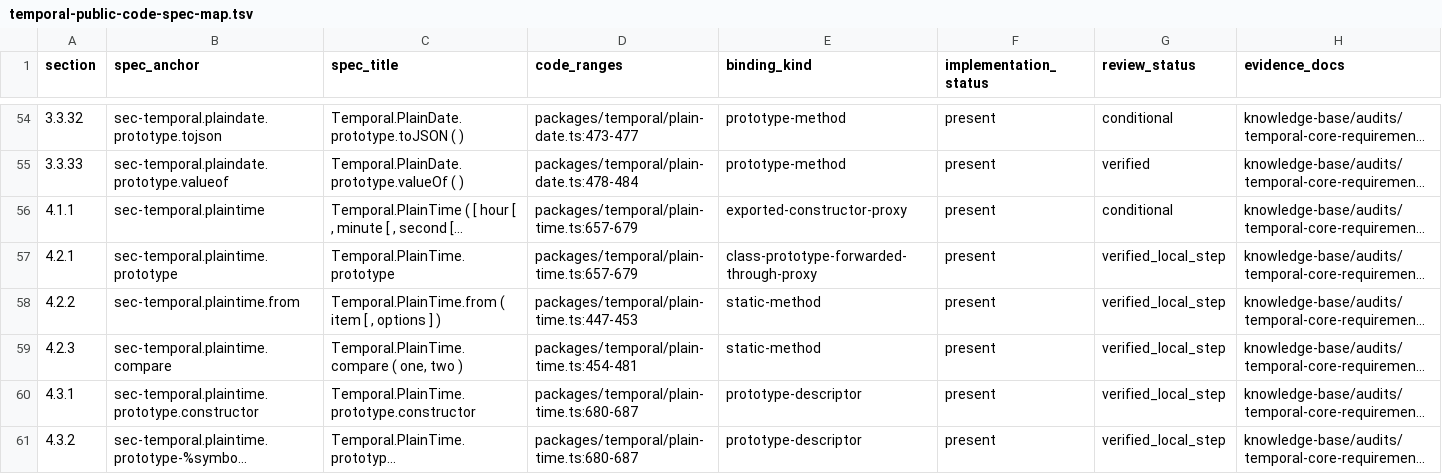
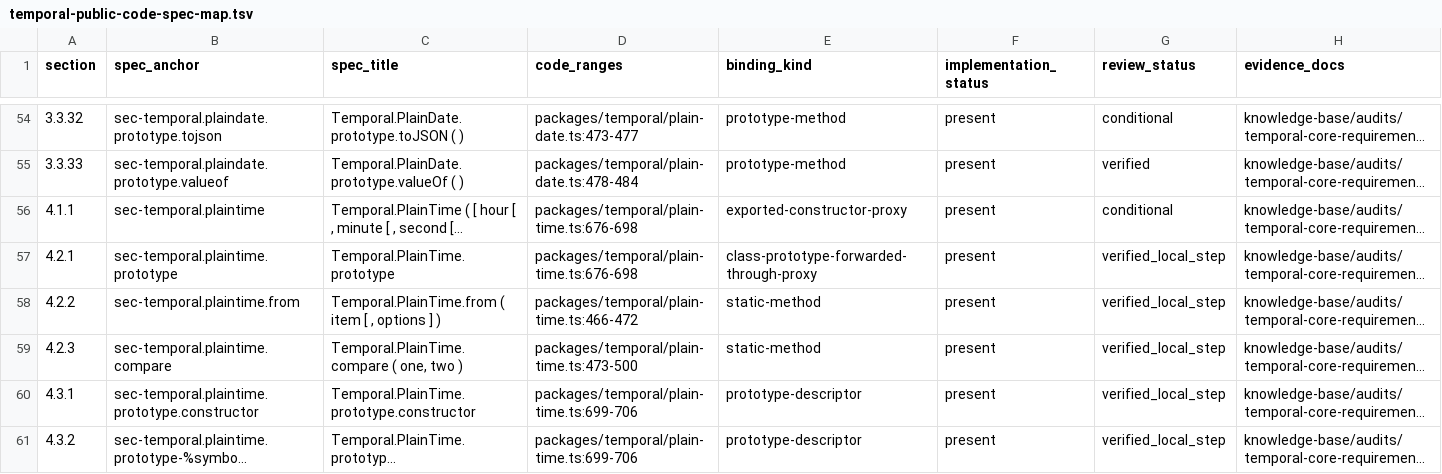
Before and after one commit to formatjs/formatjs, a TSV file: knowledge-base/audits/temporal-public-code-spec-map.tsv, drawn as a sheet; only a part is shown, gaps mark what is left out; long unchanged cells end in …; the diff covers the shown part only; the diff names each change by its address in the sheet, - before the commit and + after, or states it on an @@ line.

```diff
--- a/knowledge-base/audits/temporal-public-code-spec-map.tsv
+++ b/knowledge-base/audits/temporal-public-code-spec-map.tsv
-D56:D57 (code_ranges): packages/temporal/plain-time.ts:657-679
+D56:D57 (code_ranges): packages/temporal/plain-time.ts:676-698
-D58 (code_ranges): packages/temporal/plain-time.ts:447-453
+D58 (code_ranges): packages/temporal/plain-time.ts:466-472
-D59 (code_ranges): packages/temporal/plain-time.ts:454-481
+D59 (code_ranges): packages/temporal/plain-time.ts:473-500
-D60:D61 (code_ranges): packages/temporal/plain-time.ts:680-687
+D60:D61 (code_ranges): packages/temporal/plain-time.ts:699-706
```
Also changed, not shown: 17 edited cells elsewhere in this file, knowledge-base/audits/temporal-conditional-families.tsv, knowledge-base/audits/temporal-helper-annotation-queue.tsv, 21 other files.
